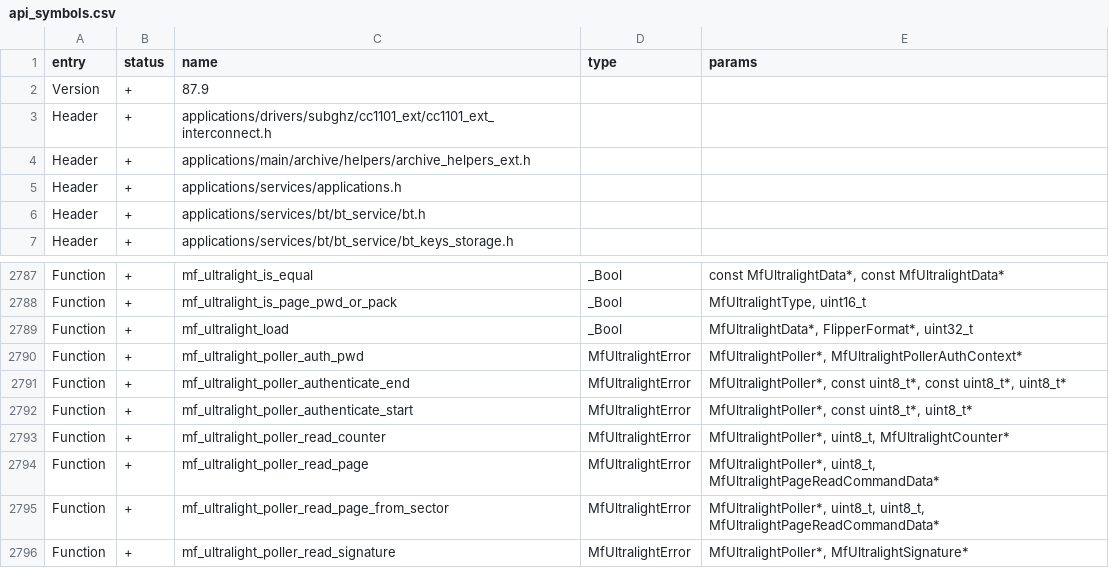
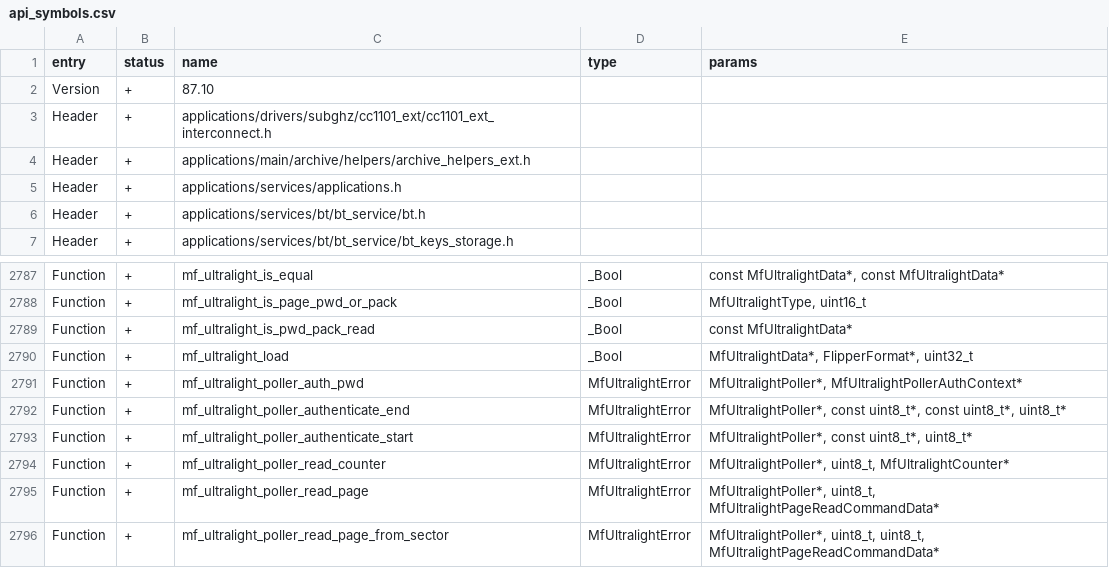
Before and after one commit to RogueMaster/flipperzero-firmware-wPlugins, a CSV file: targets/f7/api_symbols.csv, drawn as a sheet; only a part is shown, gaps mark what is left out; the shorter side is filled out with more unchanged rows.

```diff
--- a/targets/f7/api_symbols.csv
+++ b/targets/f7/api_symbols.csv
@@ -1,3 +1,3 @@
 entry,status,name,type,params
-Version,+,87.9,,
+Version,+,87.10,,
 Header,+,applications/drivers/subghz/cc1101_ext/cc1101_ext_interconnect.h,,
@@ -2788,2 +2788,3 @@ Function,+,mf_ultralight_is_equal,_Bool,"const MfUltralightData*, const MfUltral
 Function,+,mf_ultralight_is_page_pwd_or_pack,_Bool,"MfUltralightType, uint16_t"
+Function,+,mf_ultralight_is_pwd_pack_read,_Bool,const MfUltralightData*
 Function,+,mf_ultralight_load,_Bool,"MfUltralightData*, FlipperFormat*, uint32_t"
```
Also changed, not shown: 7 other files.
